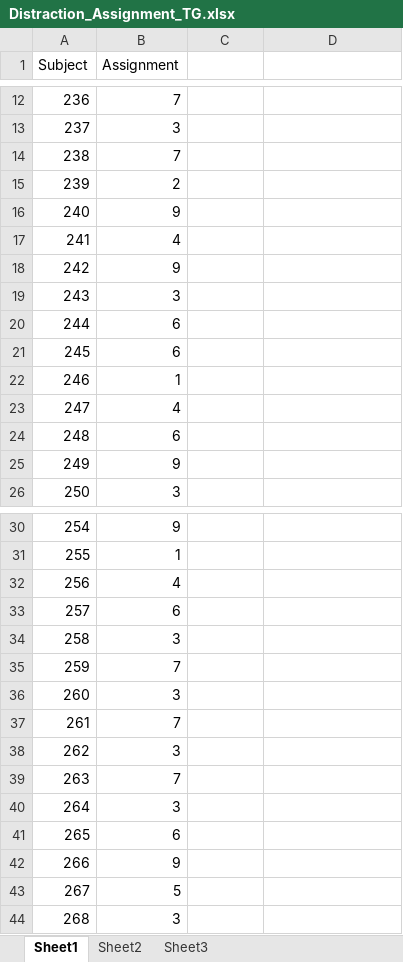
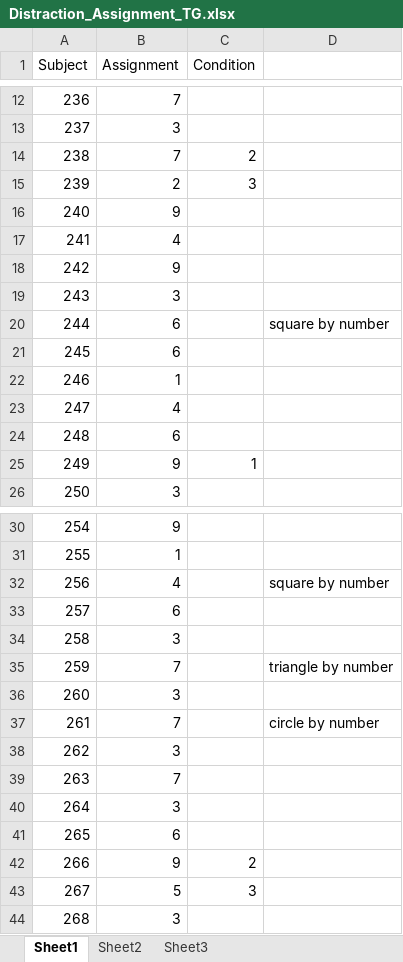
Before and after one commit to GiulioCentorame/vvg-2d4d, an Excel workbook: raw-data-prep/raw_data/Distraction_Assignment_TG.xlsx, sheet Sheet1, drawn as a sheet; only a part is shown, gaps mark what is left out; values as stored, in another font and other column widths than the file's, no borders; the diff covers the shown part only; the diff names each change by its address in the sheet, - before the commit and + after, or states it on an @@ line.

```diff
--- a/raw-data-prep/raw_data/Distraction_Assignment_TG.xlsx (sheet Sheet1)
+++ b/raw-data-prep/raw_data/Distraction_Assignment_TG.xlsx (sheet Sheet1)
-C1: (empty)
+C1: Condition
-C14 (Condition): (empty)
+C14 (Condition): 2
-C15 (Condition): (empty)
+C15 (Condition): 3
-D20: (empty)
+D20: square by number
-C25 (Condition): (empty)
+C25 (Condition): 1
-D32: (empty)
+D32: square by number
-D35: (empty)
+D35: triangle by number
-D37: (empty)
+D37: circle by number
-C42 (Condition): (empty)
+C42 (Condition): 2
-C43 (Condition): (empty)
+C43 (Condition): 3
```
Also changed, not shown: 72 added rows and 6 edited cells elsewhere in this sheet.
